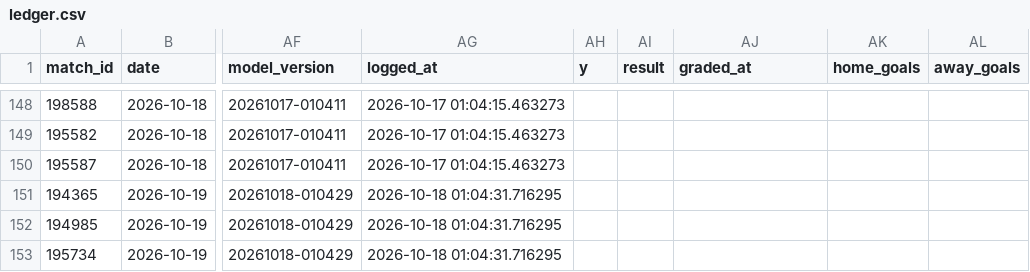
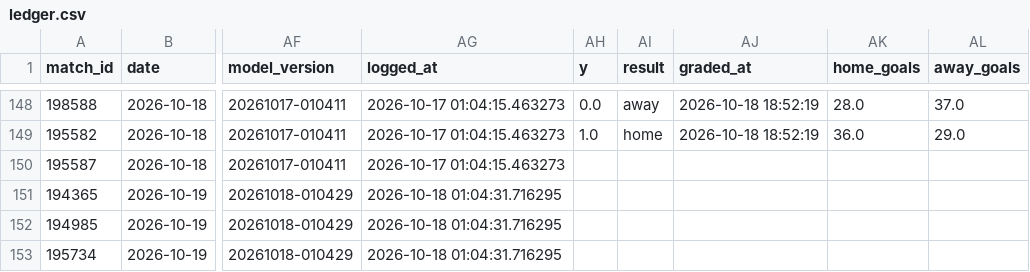
Before and after one commit to jaysantmyer-spec/vegcatbat, a CSV file: data/ledger.csv, drawn as a sheet; only a part is shown, gaps mark what is left out; the diff covers the shown part only; the diff names each change by its address in the sheet, - before the commit and + after, or states it on an @@ line.

```diff
--- a/data/ledger.csv
+++ b/data/ledger.csv
-AH148 (y): (empty)
+AH148 (y): 0.0
-AI148 (result): (empty)
+AI148 (result): away
-AJ148:AJ149 (graded_at): (empty)
+AJ148:AJ149 (graded_at): 2026-10-18 18:52:19
-AK148 (home_goals): (empty)
+AK148 (home_goals): 28.0
-AL148 (away_goals): (empty)
+AL148 (away_goals): 37.0
-AH149 (y): (empty)
+AH149 (y): 1.0
-AI149 (result): (empty)
+AI149 (result): home
-AK149 (home_goals): (empty)
+AK149 (home_goals): 36.0
-AL149 (away_goals): (empty)
+AL149 (away_goals): 29.0
```
Also changed, not shown: 55 edited cells elsewhere in this file, data/matches.csv, 6 other files.
